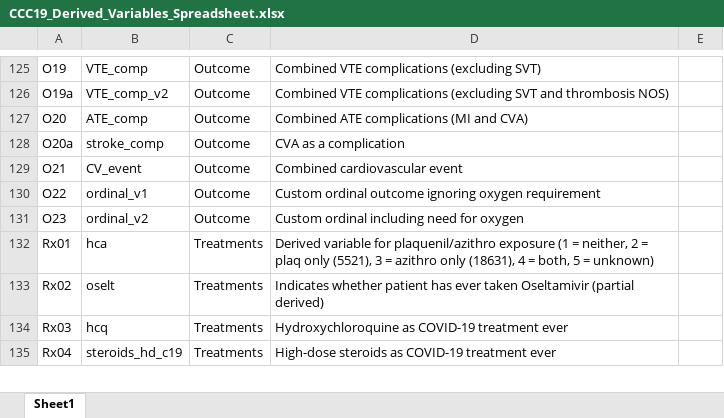
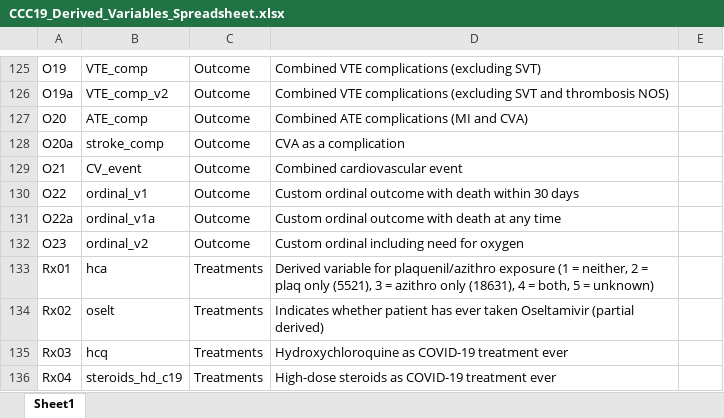
Before and after one commit to covidncancer/CCC19_dictionary, an Excel workbook: CCC19_Derived_Variables_Spreadsheet.xlsx, sheet Sheet1, drawn as a sheet; only a part is shown, gaps mark what is left out; values as stored, in another font and other column widths than the file's, no borders; table styles not drawn; the diff names each change by its address in the sheet, - before the commit and + after, or states it on an @@ line.

Commit message:
Added new ordinal with death ever

```diff
--- a/CCC19_Derived_Variables_Spreadsheet.xlsx (sheet Sheet1)
+++ b/CCC19_Derived_Variables_Spreadsheet.xlsx (sheet Sheet1)
-D130: …ordinal outcome ignoring oxygen requirement
+D130: …ordinal outcome with death within 30 days
+row 131: O22a | ordinal_v1a | Outcome | Custom ordinal outcome with death at any time
```
Also changed, not shown: 1 other file.
